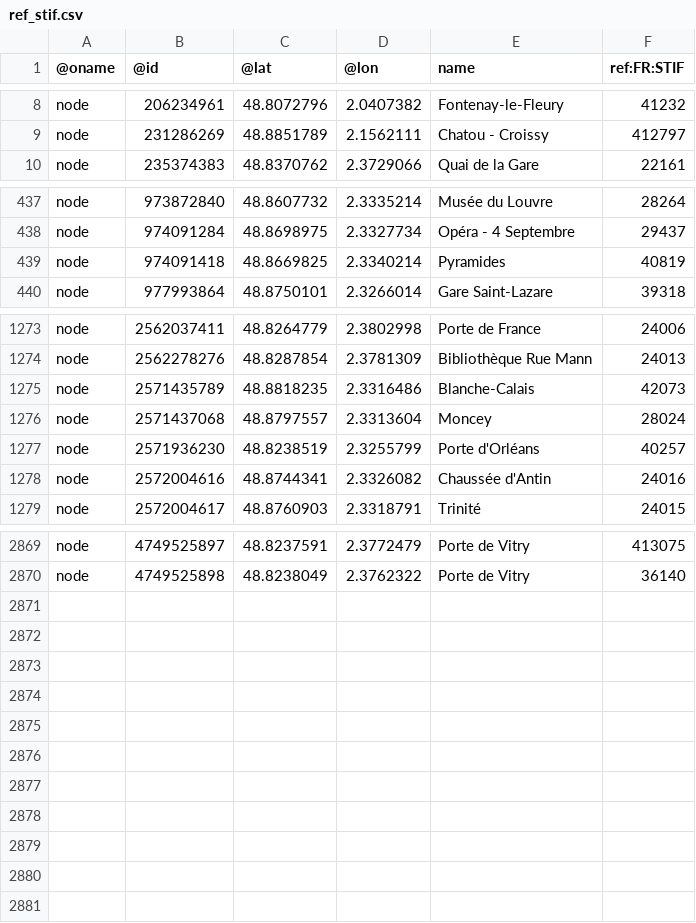
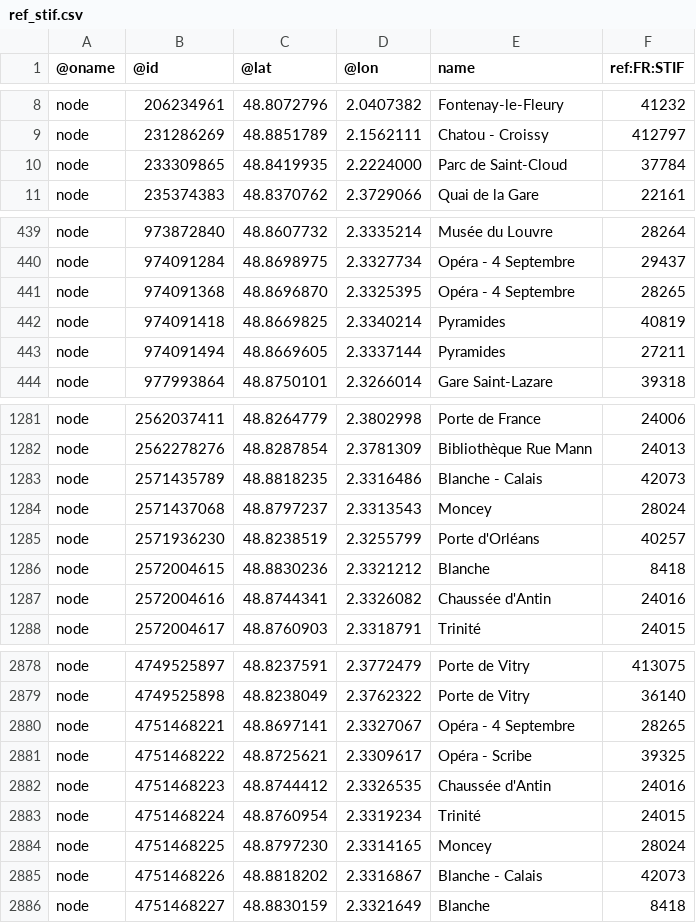
Before and after one commit to nlehuby/OSM_snippets, a CSV file: analyse_ref_STIF/stops_data/ref_stif.csv, drawn as a sheet; only a part is shown, gaps mark what is left out; the diff covers the shown part only.

Commit message:
ref STIF - màj data

```diff
--- a/analyse_ref_STIF/stops_data/ref_stif.csv
+++ b/analyse_ref_STIF/stops_data/ref_stif.csv
@@ -9,2 +9,3 @@ node,206234961,48.8072796,2.0407382,Fontenay-le-Fleury,41232
 node,231286269,48.8851789,2.1562111,Chatou - Croissy,412797
+node,233309865,48.8419935,2.2224000,Parc de Saint-Cloud,37784
 node,235374383,48.8370762,2.3729066,Quai de la Gare,22161
@@ -438,3 +440,5 @@ node,973872840,48.8607732,2.3335214,Musée du Louvre,28264
 node,974091284,48.8698975,2.3327734,Opéra - 4 Septembre,29437
+node,974091368,48.8696870,2.3325395,Opéra - 4 Septembre,28265
 node,974091418,48.8669825,2.3340214,Pyramides,40819
+node,974091494,48.8669605,2.3337144,Pyramides,27211
 node,977993864,48.8750101,2.3266014,Gare Saint-Lazare,39318
@@ -1274,5 +1282,6 @@ node,2562037411,48.8264779,2.3802998,Porte de France,24006
 node,2562278276,48.8287854,2.3781309,Bibliothèque Rue Mann,24013
-node,2571435789,48.8818235,2.3316486,Blanche-Calais,42073
-node,2571437068,48.8797557,2.3313604,Moncey,28024
+node,2571435789,48.8818235,2.3316486,Blanche - Calais,42073
+node,2571437068,48.8797237,2.3313543,Moncey,28024
 node,2571936230,48.8238519,2.3255799,Porte d'Orléans,40257
+node,2572004615,48.8830236,2.3321212,Blanche,8418
 node,2572004616,48.8744341,2.3326082,Chaussée d'Antin,24016
@@ -2870 +2879,8 @@ node,4749525897,48.8237591,2.3772479,Porte de Vitry,413075
 node,4749525898,48.8238049,2.3762322,Porte de Vitry,36140
+node,4751468221,48.8697141,2.3327067,Opéra - 4 Septembre,28265
+node,4751468222,48.8725621,2.3309617,Opéra - Scribe,39325
+node,4751468223,48.8744412,2.3326535,Chaussée d'Antin,24016
+node,4751468224,48.8760954,2.3319234,Trinité,24015
+node,4751468225,48.8797230,2.3314165,Moncey,28024
+node,4751468226,48.8818202,2.3316867,Blanche - Calais,42073
+node,4751468227,48.8830159,2.3321649,Blanche,8418
```
Also changed, not shown: 5 added rows and 3 edited cells elsewhere in this file, STIF-to-OSM/data/lignes.csv, 1 other file.
